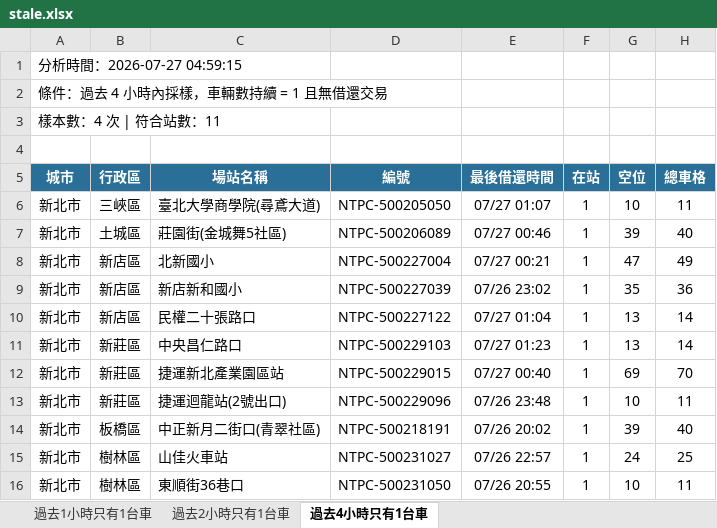
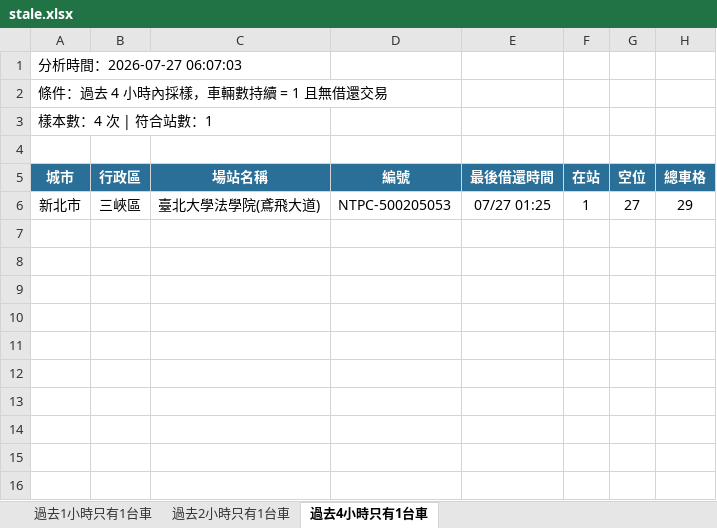
Before and after one commit to hippop3c/fixedbike, an Excel workbook: stale.xlsx, sheet 過去4小時只有1台車, drawn as a sheet; values as stored, in another font and other column widths than the file's, no borders; the diff names each change by its address in the sheet, - before the commit and + after, or states it on an @@ line.

```diff
--- a/stale.xlsx (sheet 過去4小時只有1台車)
+++ b/stale.xlsx (sheet 過去4小時只有1台車)
-A1 (城市): 分析時間：2026-07-27 04:59:15
+A1 (城市): 分析時間：2026-07-27 06:07:03
-A3 (城市): 樣本數：4 次 | 符合站數：11
+A3 (城市): 樣本數：4 次 | 符合站數：1
-C6 (場站名稱): 臺北大學商學院(尋鳶大道)
+C6 (場站名稱): 臺北大學法學院(鳶飛大道)
-D6 (編號): NTPC-500205050
+D6 (編號): NTPC-500205053
-E6 (最後借還時間): 07/27 01:07
+E6 (最後借還時間): 07/27 01:25
-G6 (空位): 10
+G6 (空位): 27
-H6 (總車格): 11
+H6 (總車格): 29
-row 7: 新北市 | 土城區 | 莊園街(金城舞5社區) | NTPC-500206089 | 07/27 00:46 | 1 | 39 | 40
-row 8: 新北市 | 新店區 | 北新國小 | NTPC-500227004 | 07/27 00:21 | 1 | 47 | 49
-row 9: 新北市 | 新店區 | 新店新和國小 | NTPC-500227039 | 07/26 23:02 | 1 | 35 | 36
-row 10: 新北市 | 新店區 | 民權二十張路口 | NTPC-500227122 | 07/27 01:04 | 1 | 13 | 14
-row 11: 新北市 | 新莊區 | 中央昌仁路口 | NTPC-500229103 | 07/27 01:23 | 1 | 13 | 14
-row 12: 新北市 | 新莊區 | 捷運新北產業園區站 | NTPC-500229015 | 07/27 00:40 | 1 | 69 | 70
-row 13: 新北市 | 新莊區 | 捷運迴龍站(2號出口) | NTPC-500229096 | 07/26 23:48 | 1 | 10 | 11
-row 14: 新北市 | 板橋區 | 中正新月二街口(青翠社區) | NTPC-500218191 | 07/26 20:02 | 1 | 39 | 40
-row 15: 新北市 | 樹林區 | 山佳火車站 | NTPC-500231027 | 07/26 22:57 | 1 | 24 | 25
-row 16: 新北市 | 樹林區 | 東順街36巷口 | NTPC-500231050 | 07/26 20:55 | 1 | 10 | 11
```
Also changed, not shown: sheet 過去2小時只有1台車, sheet 過去1小時只有1台車, 3 other files.
